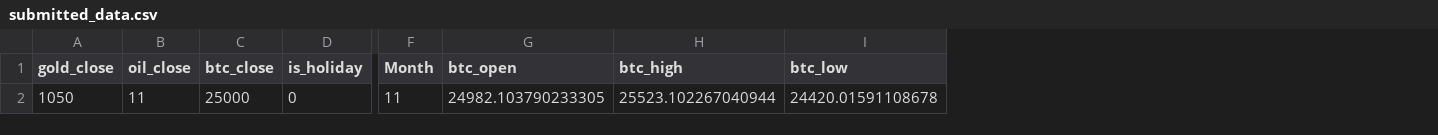
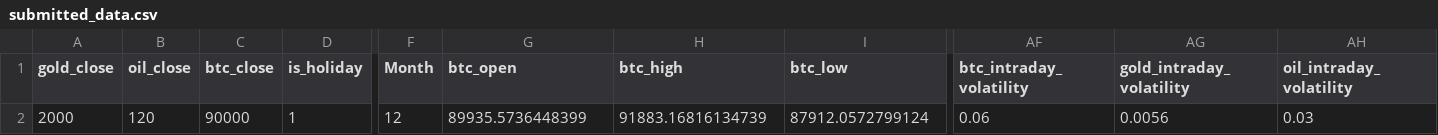
Before and after one commit to coderacheal/Inter-Market-Dynamics-Gold-Oil-Bitcoin-Dollar-Index, a CSV file: src/submitted_data.csv, drawn as a sheet; only a part is shown, gaps mark what is left out; the diff covers the shown part only; the diff names each change by its address in the sheet, - before the commit and + after, or states it on an @@ line.

```diff
--- a/src/submitted_data.csv
+++ b/src/submitted_data.csv
+column AF (btc_intraday_volatility), row 2: 0.06
+column AG (gold_intraday_volatility), row 2: 0.0056
+column AH (oil_intraday_volatility), row 2: 0.03
-A2 (gold_close): 1050
+A2 (gold_close): 2000
-B2 (oil_close): 11
+B2 (oil_close): 120
-C2 (btc_close): 25000
+C2 (btc_close): 90000
-D2 (is_holiday): 0
+D2 (is_holiday): 1
-F2 (Month): 11
+F2 (Month): 12
-G2 (btc_open): 24982.103790233305
+G2 (btc_open): 89935.5736448399
-H2 (btc_high): 25523.102267040944
+H2 (btc_high): 91883.16816134739
-I2 (btc_low): 24420.01591108678
+I2 (btc_low): 87912.0572799124
```
Also changed, not shown: 6 edited cells elsewhere in this file, Notebooks/catboost_info/learn_error.tsv, Notebooks/catboost_info/time_left.tsv, 8 other files.
